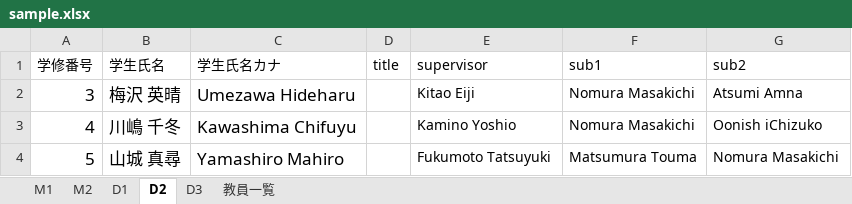
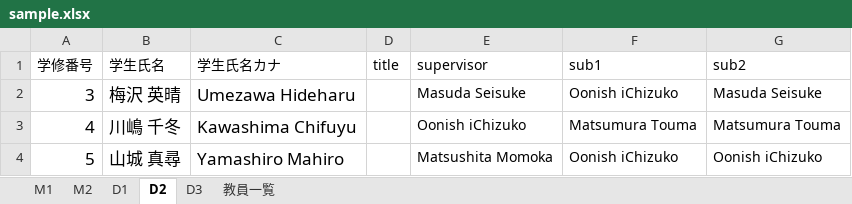
Before and after one commit to TetsuakiBaba/iaFukusa, an Excel workbook: public/sample.xlsx, sheet D2, drawn as a sheet; values as stored, in another font and other column widths than the file's, no borders; the diff names each change by its address in the sheet, - before the commit and + after, or states it on an @@ line.

```diff
--- a/public/sample.xlsx (sheet D2)
+++ b/public/sample.xlsx (sheet D2)
-E2 (supervisor): Kitao Eiji
+E2 (supervisor): Masuda Seisuke
-F2 (sub1): Nomura Masakichi
+F2 (sub1): Oonish iChizuko
-G2 (sub2): Atsumi Amna
+G2 (sub2): Masuda Seisuke
-E3 (supervisor): Kamino Yoshio
+E3 (supervisor): Oonish iChizuko
-F3 (sub1): Nomura Masakichi
+F3 (sub1): Matsumura Touma
-G3 (sub2): Oonish iChizuko
+G3 (sub2): Matsumura Touma
-E4 (supervisor): Fukumoto Tatsuyuki
+E4 (supervisor): Matsushita Momoka
-F4 (sub1): Matsumura Touma
+F4 (sub1): Oonish iChizuko
-G4 (sub2): Nomura Masakichi
+G4 (sub2): Oonish iChizuko
```
Also changed, not shown: sheet M2, sheet M1, sheet D3, sheet D1, 2 other files.
